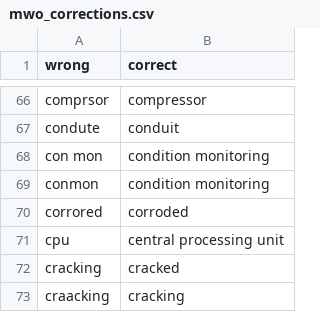
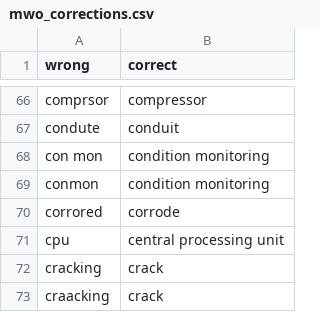
Before and after one commit to nlp-tlp/mudlark, a CSV file: mudlark/dictionaries/mwo_corrections.csv, drawn as a sheet; only a part is shown, gaps mark what is left out; the diff covers the shown part only.

```diff
--- a/mudlark/dictionaries/mwo_corrections.csv
+++ b/mudlark/dictionaries/mwo_corrections.csv
@@ -69,5 +69,5 @@ con mon, condition monitoring
 conmon, condition monitoring
-corrored,corroded
+corrored,corrode
 cpu, central processing unit
-cracking, cracked
-craacking,cracking
+cracking, crack
+craacking,crack
```
Also changed, not shown: 16 edited cells elsewhere in this file, 2 other files.
